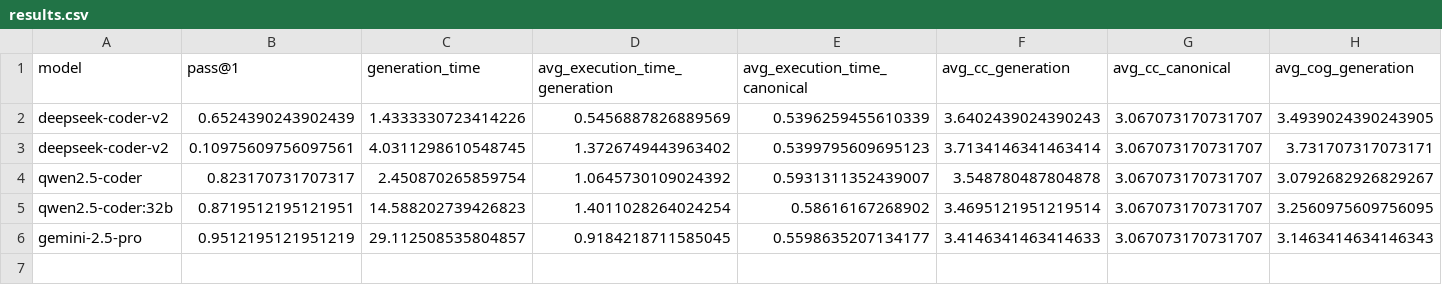
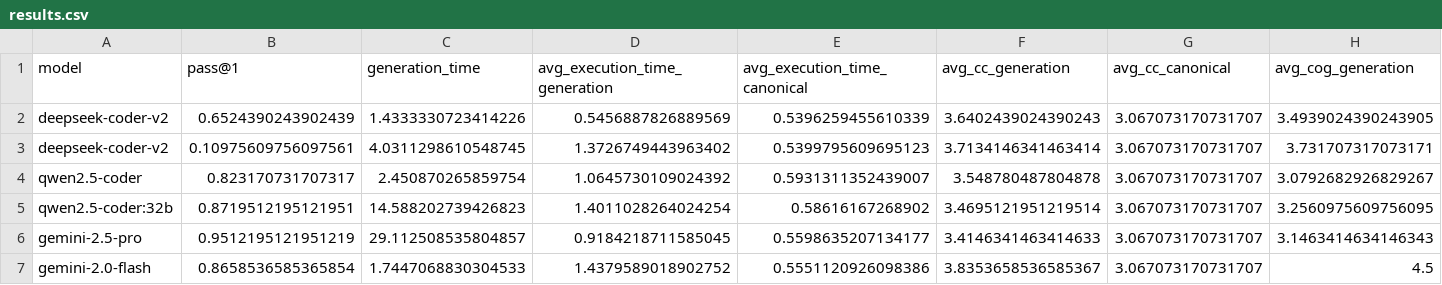
Before and after one commit to martinalupini/Spec2Faas, a CSV file: experiments/coder/results.csv, drawn as a sheet; only a part is shown; rows hold the shown columns only; the diff names each change by its address in the sheet, - before the commit and + after, or states it on an @@ line.

Commit message:
Ended test on Coder

```diff
--- a/experiments/coder/results.csv
+++ b/experiments/coder/results.csv
+row 7: gemini-2.0-flash | 0.8658536585365854 | 1.7447068830304533 | 1.4379589018902752 | 0.5551120926098386 | 3.8353658536585367 | 3.067073170731707 | 4.5
```
Also changed, not shown: 5 other files.
